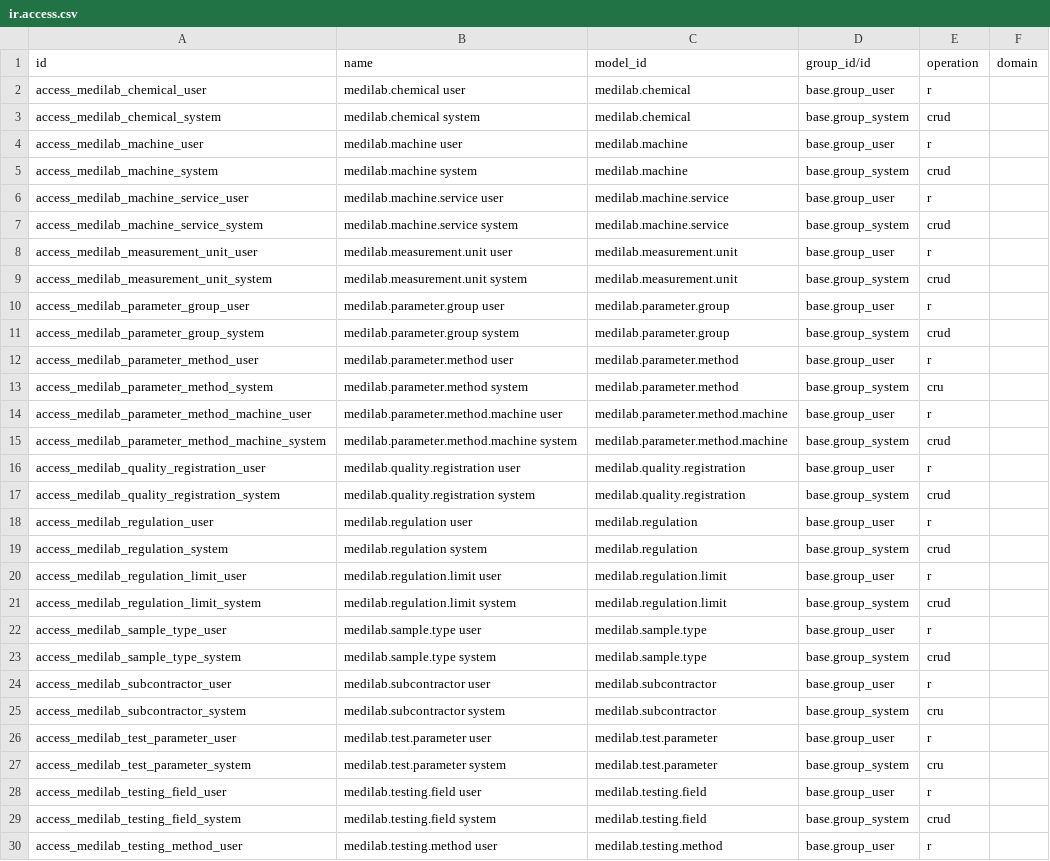
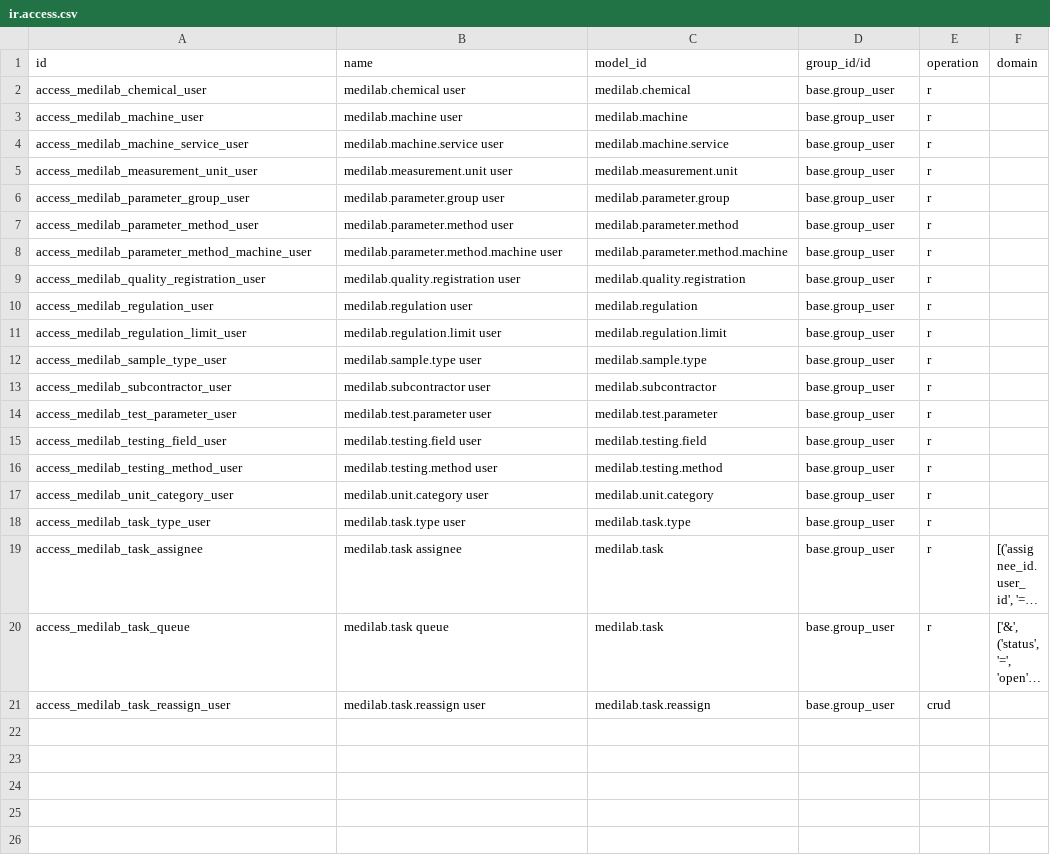
Before and after one commit to SoltuneMontepre/medilab, a CSV file: src/core/modules/sol_laboratory/security/ir.access.csv, drawn as a sheet; only a part is shown; the shorter side is filled out with more unchanged rows; long unchanged cells end in …; the diff covers the shown part only.

Commit message:
feat: Refactor models to include permission mixin and streamline imports
- Added permission mixin to various models for enhanced access control.
- Removed unused mixins from master_data models.
- Updated import statements to improve organization and clarity.
- Introduced permission actions for create, edit, archive, and delete across multiple models.
- Simplified the archive mixin by removing unnecessary field access checks.
- Adjusted security access rules in ir.access.csv to align with new permission structure.
- Enhanced tests to cover new permission scenarios and ensure proper access control.

```diff
--- a/src/core/modules/sol_laboratory/security/ir.access.csv
+++ b/src/core/modules/sol_laboratory/security/ir.access.csv
@@ -2,29 +2,15 @@ id,name,model_id,group_id/id,operation,domain
 access_medilab_chemical_user,medilab.chemical user,medilab.chemical,base.group_user,r,
-access_medilab_chemical_system,medilab.chemical system,medilab.chemical,base.group_system,crud,
 access_medilab_machine_user,medilab.machine user,medilab.machine,base.group_user,r,
-access_medilab_machine_system,medilab.machine system,medilab.machine,base.group_system,crud,
 access_medilab_machine_service_user,medilab.machine.service user,medilab.machine.service,base.group_user,r,
-access_medilab_machine_service_system,medilab.machine.service system,medilab.machine.service,base.group_system,crud,
 access_medilab_measurement_unit_user,medilab.measurement.unit user,medilab.measurement.unit,base.group_user,r,
-access_medilab_measurement_unit_system,medilab.measurement.unit system,medilab.measurement.unit,base.group_system,crud,
 access_medilab_parameter_group_user,medilab.parameter.group user,medilab.parameter.group,base.group_user,r,
-access_medilab_parameter_group_system,medilab.parameter.group system,medilab.parameter.group,base.group_system,crud,
 access_medilab_parameter_method_user,medilab.parameter.method user,medilab.parameter.method,base.group_user,r,
-access_medilab_parameter_method_system,medilab.parameter.method system,medilab.parameter.method,base.group_system,cru,
 access_medilab_parameter_method_machine_user,medilab.parameter.method.machine user,medilab.parameter.method.machine,base.group_user,r,
-access_medilab_parameter_method_machine_system,medilab.parameter.method.machine system,medilab.parameter.method.machine,base.group_system,crud,
 access_medilab_quality_registration_user,medilab.quality.registration user,medilab.quality.registration,base.group_user,r,
-access_medilab_quality_registration_system,medilab.quality.registration system,medilab.quality.registration,base.group_system,crud,
 access_medilab_regulation_user,medilab.regulation user,medilab.regulation,base.group_user,r,
-access_medilab_regulation_system,medilab.regulation system,medilab.regulation,base.group_system,crud,
 access_medilab_regulation_limit_user,medilab.regulation.limit user,medilab.regulation.limit,base.group_user,r,
-access_medilab_regulation_limit_system,medilab.regulation.limit system,medilab.regulation.limit,base.group_system,crud,
 access_medilab_sample_type_user,medilab.sample.type user,medilab.sample.type,base.group_user,r,
-access_medilab_sample_type_system,medilab.sample.type system,medilab.sample.type,base.group_system,crud,
 access_medilab_subcontractor_user,medilab.subcontractor user,medilab.subcontractor,base.group_user,r,
-access_medilab_subcontractor_system,medilab.subcontractor system,medilab.subcontractor,base.group_system,cru,
 access_medilab_test_parameter_user,medilab.test.parameter user,medilab.test.parameter,base.group_user,r,
-access_medilab_test_parameter_system,medilab.test.parameter system,medilab.test.parameter,base.group_system,cru,
 access_medilab_testing_field_user,medilab.testing.field user,medilab.testing.field,base.group_user,r,
-access_medilab_testing_field_system,medilab.testing.field system,medilab.testing.field,base.group_system,crud,
 access_medilab_testing_method_user,medilab.testing.method user,medilab.testing.method,base.group_user,r,
```
Also changed, not shown: 2 removed rows elsewhere in this file, 33 other files.
